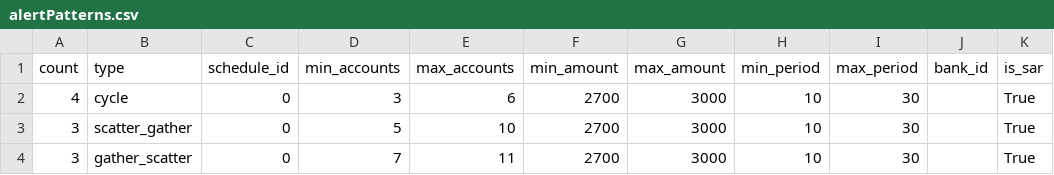
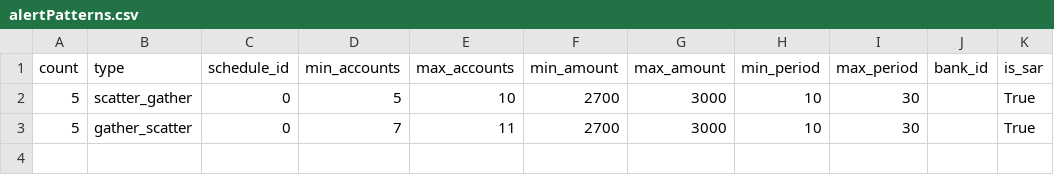
Before and after one commit to IBM/AMLSim, a CSV file: paramFiles/composite/alertPatterns.csv, drawn as a sheet.

```diff
--- a/paramFiles/composite/alertPatterns.csv
+++ b/paramFiles/composite/alertPatterns.csv
@@ -1,4 +1,3 @@
 count,type,schedule_id,min_accounts,max_accounts,min_amount,max_amount,min_period,max_period,bank_id,is_sar
-4,cycle,0,3,6,2700,3000,10,30,,True
-3,scatter_gather,0,5,10,2700,3000,10,30,,True
-3,gather_scatter,0,7,11,2700,3000,10,30,,True
+5,scatter_gather,0,5,10,2700,3000,10,30,,True
+5,gather_scatter,0,7,11,2700,3000,10,30,,True
```
Also changed, not shown: 1 other file.
